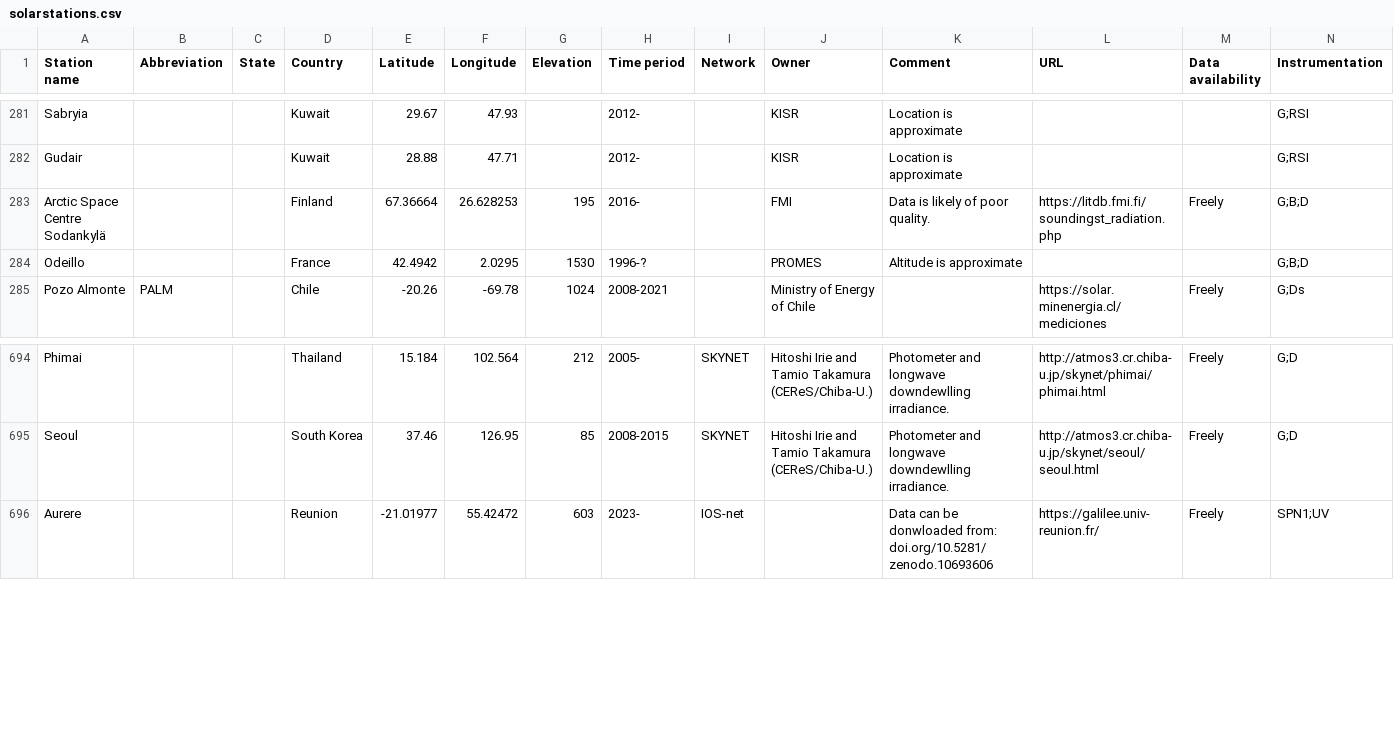
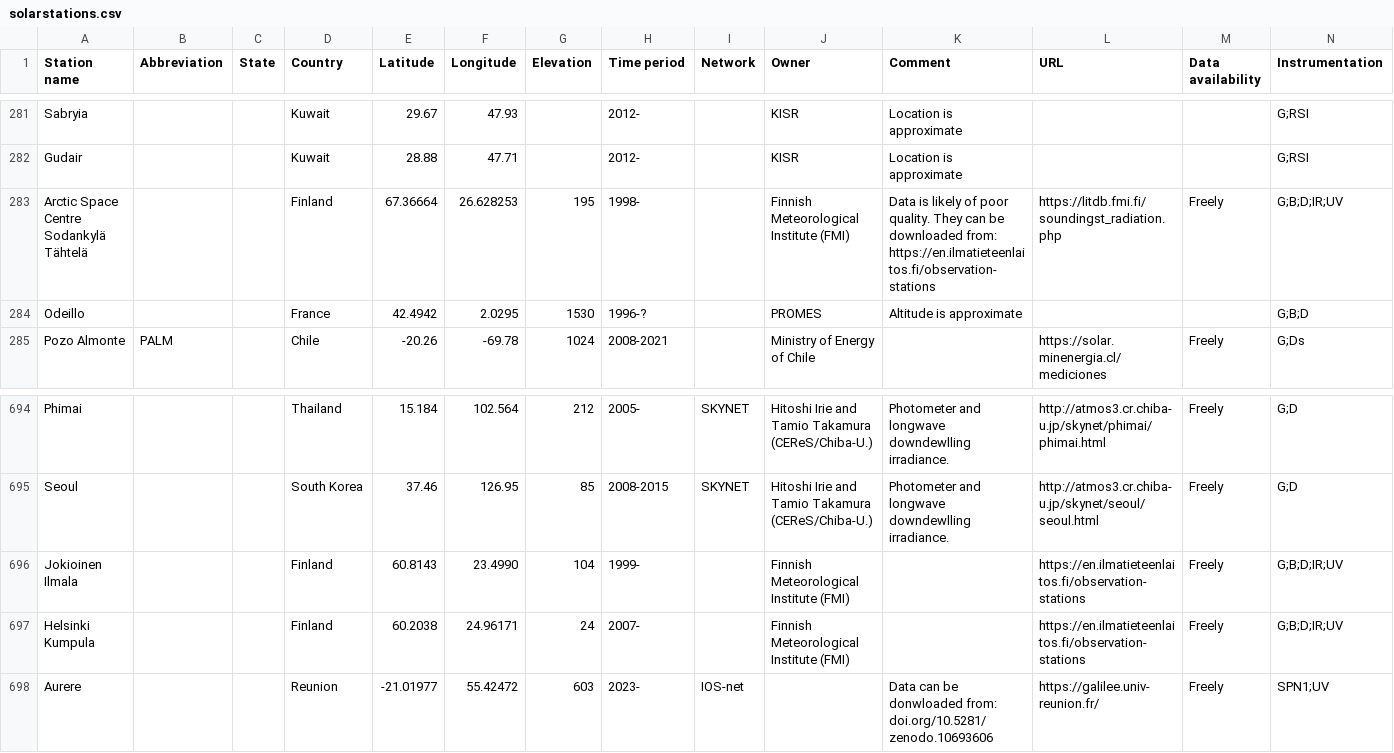
Before and after one commit to AssessingSolar/solarstations, a CSV file: solarstations.csv, drawn as a sheet; only a part is shown, gaps mark what is left out.

Commit message:
Add FMI stations (#245)
* Add FMI stations

* Remove duplicate station

---------

Co-authored-by: Adam R. Jensen <39184289+AdamRJensen@users.noreply.github.com>

```diff
--- a/solarstations.csv
+++ b/solarstations.csv
@@ -282,3 +282,3 @@ Sabryia,,,Kuwait,29.67,47.93,,2012-,,KISR,Location is approximate,,,G;RSI
 Gudair,,,Kuwait,28.88,47.71,,2012-,,KISR,Location is approximate,,,G;RSI
-Arctic Space Centre Sodankylä,,,Finland,67.36664,26.628253,195,2016-,,FMI,Data is likely of poor quality.,https://litdb.fmi.fi/soundingst_radiation.php,Freely,G;B;D
+Arctic Space Centre Sodankylä Tähtelä,,,Finland,67.36664,26.628253,195,1998-,,Finnish Meteorological Institute (FMI),Data is likely of poor quality. They can be downloaded from: https://en.ilmatieteenlaitos.fi/observation-stations,https://litdb.fmi.fi/soundingst_radiation.php,Freely,G;B;D;IR;UV
 Odeillo,,,France,42.4942,2.0295,1530,1996-?,,PROMES,Altitude is approximate,,,G;B;D
@@ -695,2 +695,4 @@ Phimai,,,Thailand,15.184,102.564,212,2005-,SKYNET,Hitoshi Irie and Tamio Takamur
 Seoul,,,South Korea,37.46,126.95,85,2008-2015,SKYNET,Hitoshi Irie and Tamio Takamura (CEReS/Chiba-U.),Photometer and longwave downdewlling irradiance.,http://atmos3.cr.chiba-u.jp/skynet/seoul/seoul.html,Freely,G;D
+Jokioinen Ilmala,,,Finland,60.8143, 23.4990,104,1999-,,Finnish Meteorological Institute (FMI),,https://en.ilmatieteenlaitos.fi/observation-stations,Freely,G;B;D;IR;UV
+Helsinki Kumpula,,,Finland,60.2038,24.96171,24,2007-,,Finnish Meteorological Institute (FMI),,https://en.ilmatieteenlaitos.fi/observation-stations,Freely,G;B;D;IR;UV
 Aurere,,,Reunion,-21.01977,55.42472,603,2023-,IOS-net,,Data can be donwloaded from: doi.org/10.5281/zenodo.10693606,https://galilee.univ-reunion.fr/,Freely,SPN1;UV
```
